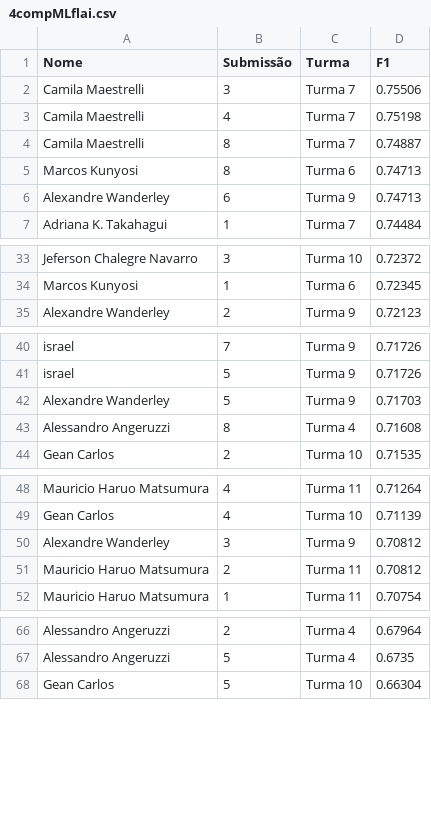
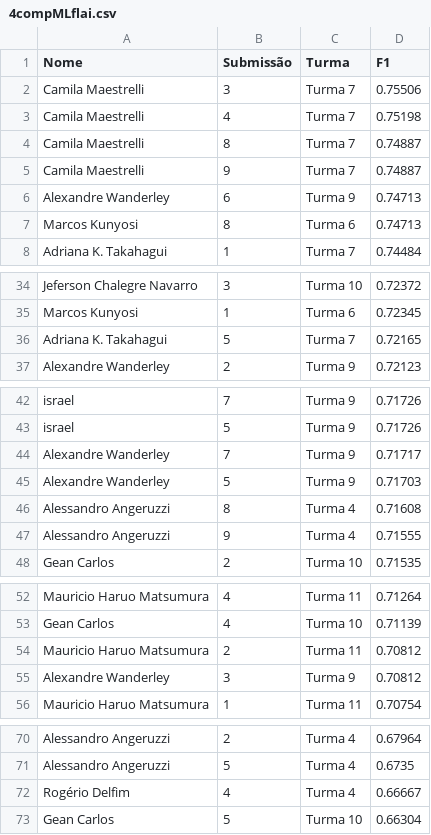
Before and after one commit to gitflai/ranking, a CSV file: 4compMLflai.csv, drawn as a sheet; only a part is shown, gaps mark what is left out; the diff covers the shown part only.

Commit message:
Add files via upload

```diff
--- a/4compMLflai.csv
+++ b/4compMLflai.csv
@@ -4,4 +4,5 @@ Camila Maestrelli,4,Turma 7,0.75198
 Camila Maestrelli,8,Turma 7,0.74887
+Camila Maestrelli,9,Turma 7,0.74887
+Alexandre Wanderley,6,Turma 9,0.74713
 Marcos Kunyosi,8,Turma 6,0.74713
-Alexandre Wanderley,6,Turma 9,0.74713
 Adriana K. Takahagui,1,Turma 7,0.74484
@@ -34,2 +35,3 @@ Jeferson Chalegre Navarro,3,Turma 10,0.72372
 Marcos Kunyosi,1,Turma 6,0.72345
+Adriana K. Takahagui,5,Turma 7,0.72165
 Alexandre Wanderley,2,Turma 9,0.72123
@@ -41,4 +43,6 @@ israel,7,Turma 9,0.71726
 israel,5,Turma 9,0.71726
+Alexandre Wanderley,7,Turma 9,0.71717
 Alexandre Wanderley,5,Turma 9,0.71703
 Alessandro Angeruzzi,8,Turma 4,0.71608
+Alessandro Angeruzzi,9,Turma 4,0.71555
 Gean Carlos,2,Turma 10,0.71535
@@ -49,4 +53,4 @@ Mauricio Haruo Matsumura,4,Turma 11,0.71264
 Gean Carlos,4,Turma 10,0.71139
+Mauricio Haruo Matsumura,2,Turma 11,0.70812
 Alexandre Wanderley,3,Turma 9,0.70812
-Mauricio Haruo Matsumura,2,Turma 11,0.70812
 Mauricio Haruo Matsumura,1,Turma 11,0.70754
@@ -67,2 +71,3 @@ Alessandro Angeruzzi,2,Turma 4,0.67964
 Alessandro Angeruzzi,5,Turma 4,0.6735
+Rogério Delfim,4,Turma 4,0.66667
 Gean Carlos,5,Turma 10,0.66304
```
Also changed, not shown: 1 moved row elsewhere in this file.
